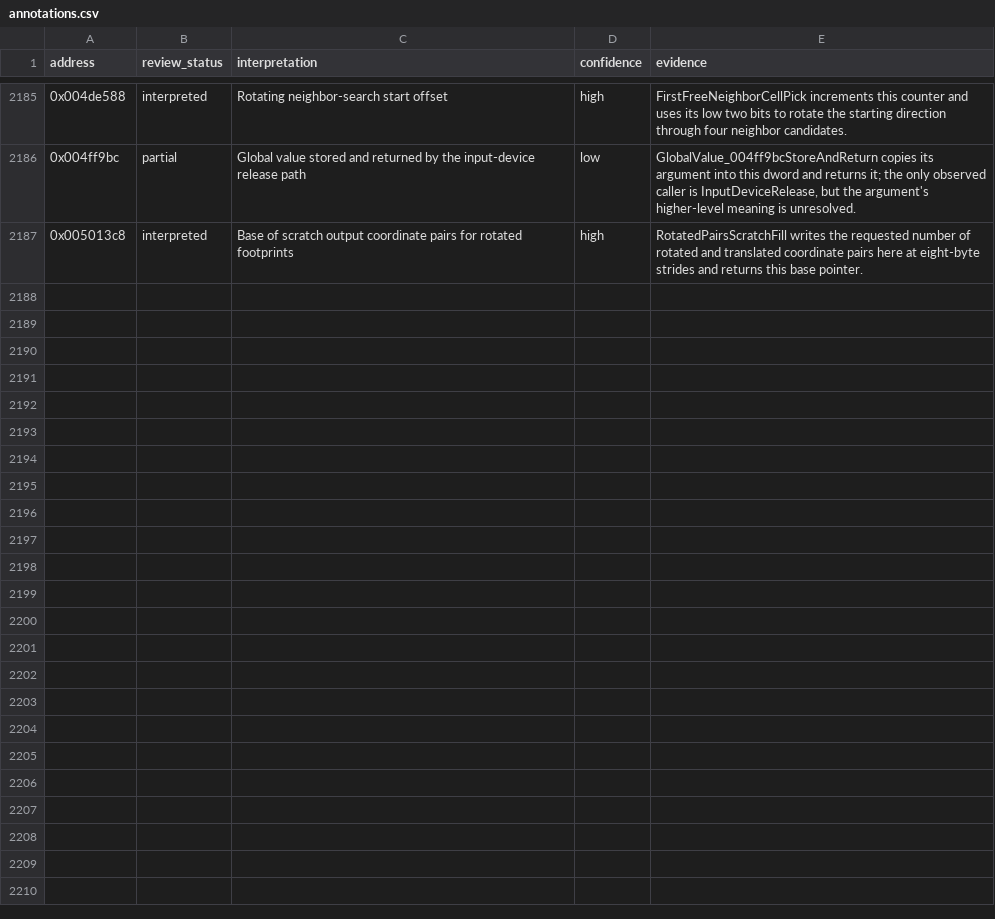
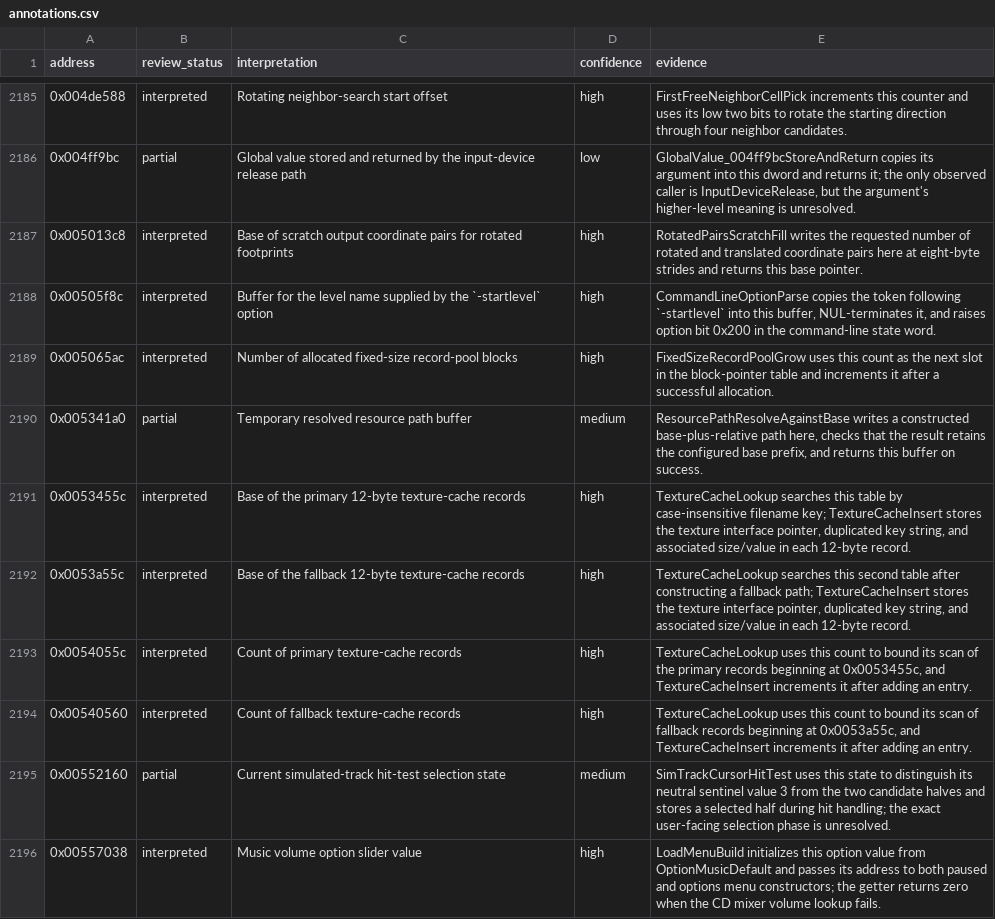
Before and after one commit to robbert229/lrr-portable, a CSV file: docs/dat/annotations.csv, drawn as a sheet; only a part is shown, gaps mark what is left out.

Commit message:
docs: map texture caches and startup options

```diff
--- a/docs/dat/annotations.csv
+++ b/docs/dat/annotations.csv
@@ -2187 +2187,10 @@ address,review_status,interpretation,confidence,evidence
 0x005013c8,interpreted,Base of scratch output coordinate pairs for rotated footprints,high,"RotatedPairsScratchFill writes the requested number of rotated and translated coordinate pairs here at eight-byte strides and returns this base pointer."
+0x00505f8c,interpreted,Buffer for the level name supplied by the `-startlevel` option,high,"CommandLineOptionParse copies the token following `-startlevel` into this buffer, NUL-terminates it, and raises option bit 0x200 in the command-line state word."
+0x005065ac,interpreted,Number of allocated fixed-size record-pool blocks,high,"FixedSizeRecordPoolGrow uses this count as the next slot in the block-pointer table and increments it after a successful allocation."
+0x005341a0,partial,Temporary resolved resource path buffer,medium,"ResourcePathResolveAgainstBase writes a constructed base-plus-relative path here, checks that the result retains the configured base prefix, and returns this buffer on success."
+0x0053455c,interpreted,Base of the primary 12-byte texture-cache records,high,"TextureCacheLookup searches this table by case-insensitive filename key; TextureCacheInsert stores the texture interface pointer, duplicated key string, and associated size/value in each 12-byte record."
+0x0053a55c,interpreted,Base of the fallback 12-byte texture-cache records,high,"TextureCacheLookup searches this second table after constructing a fallback path; TextureCacheInsert stores the texture interface pointer, duplicated key string, and associated size/value in each 12-byte record."
+0x0054055c,interpreted,Count of primary texture-cache records,high,"TextureCacheLookup uses this count to bound its scan of the primary records beginning at 0x0053455c, and TextureCacheInsert increments it after adding an entry."
+0x00540560,interpreted,Count of fallback texture-cache records,high,"TextureCacheLookup uses this count to bound its scan of fallback records beginning at 0x0053a55c, and TextureCacheInsert increments it after adding an entry."
+0x00552160,partial,Current simulated-track hit-test selection state,medium,"SimTrackCursorHitTest uses this state to distinguish its neutral sentinel value 3 from the two candidate halves and stores a selected half during hit handling; the exact user-facing selection phase is unresolved."
+0x00557038,interpreted,Music volume option slider value,high,"LoadMenuBuild initializes this option value from OptionMusicDefault and passes its address to both paused and options menu constructors; the getter returns zero when the CD mixer volume lookup fails."
```
Also changed, not shown: docs/dat/globals.csv.
